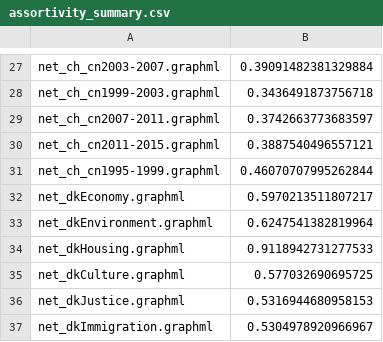
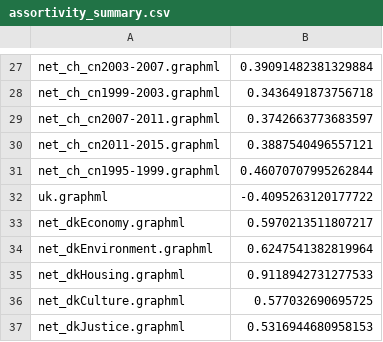
Before and after one commit to benlai97/CSE-416-Final-Project, a CSV file: assortivity_summary.csv, drawn as a sheet; only a part is shown, gaps mark what is left out; the shorter side is filled out with more unchanged rows; the diff names each change by its address in the sheet, - before the commit and + after, or states it on an @@ line.

Commit message:
assortativity graphs

```diff
--- a/assortivity_summary.csv
+++ b/assortivity_summary.csv
+row 32: uk.graphml | -0.4095263120177722
```
Also changed, not shown: 54 other files.
